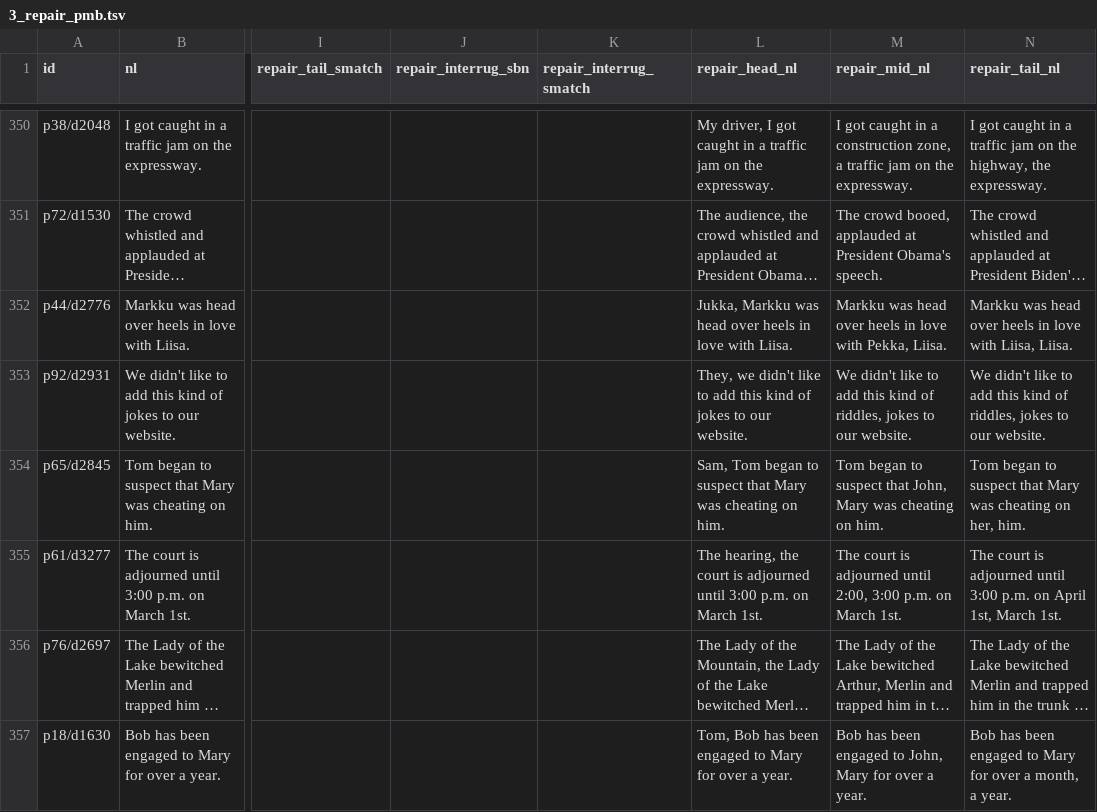
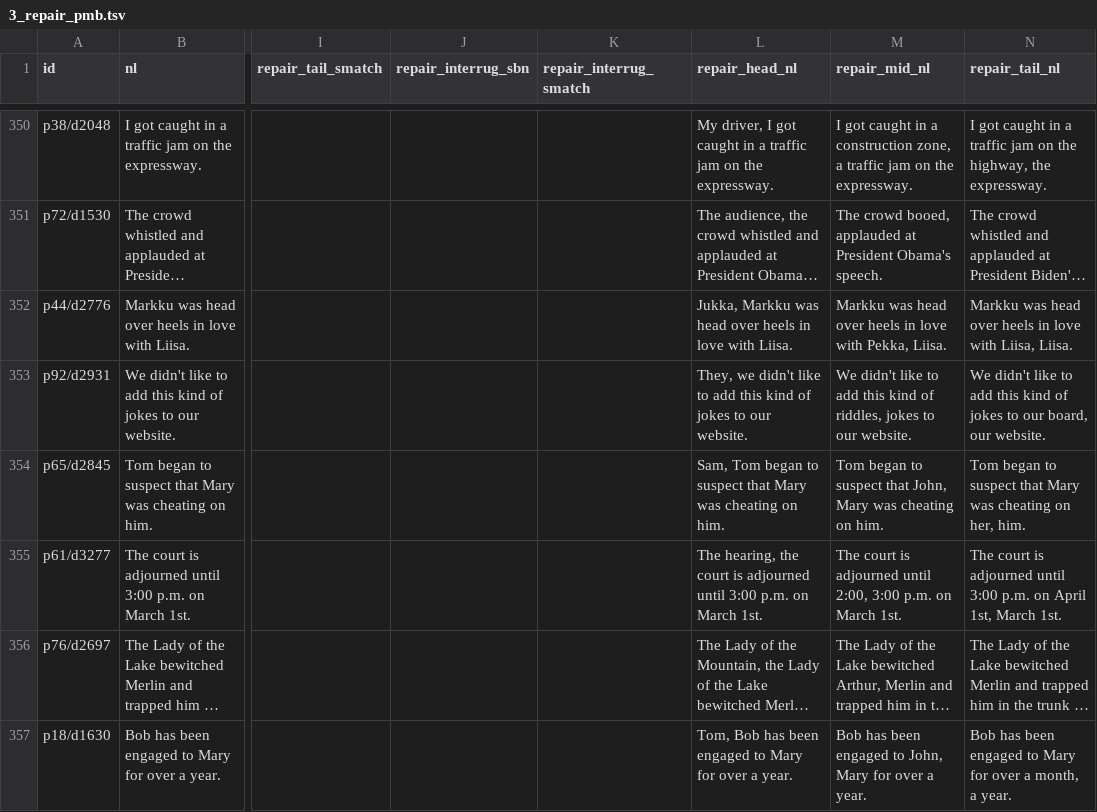
Before and after one commit to hongxuzhou/lct_master_project, a TSV file: 3_repair_pmb.tsv, drawn as a sheet; only a part is shown, gaps mark what is left out; long unchanged cells end in …; the diff covers the shown part only; the diff names each change by its address in the sheet, - before the commit and + after, or states it on an @@ line.

```diff
--- a/3_repair_pmb.tsv
+++ b/3_repair_pmb.tsv
-N353 (repair_tail_nl): …kind of riddles, jokes to our website.
+N353 (repair_tail_nl): …kind of jokes to our board, our website.
```
Also changed, not shown: 16 edited cells elsewhere in this file.
